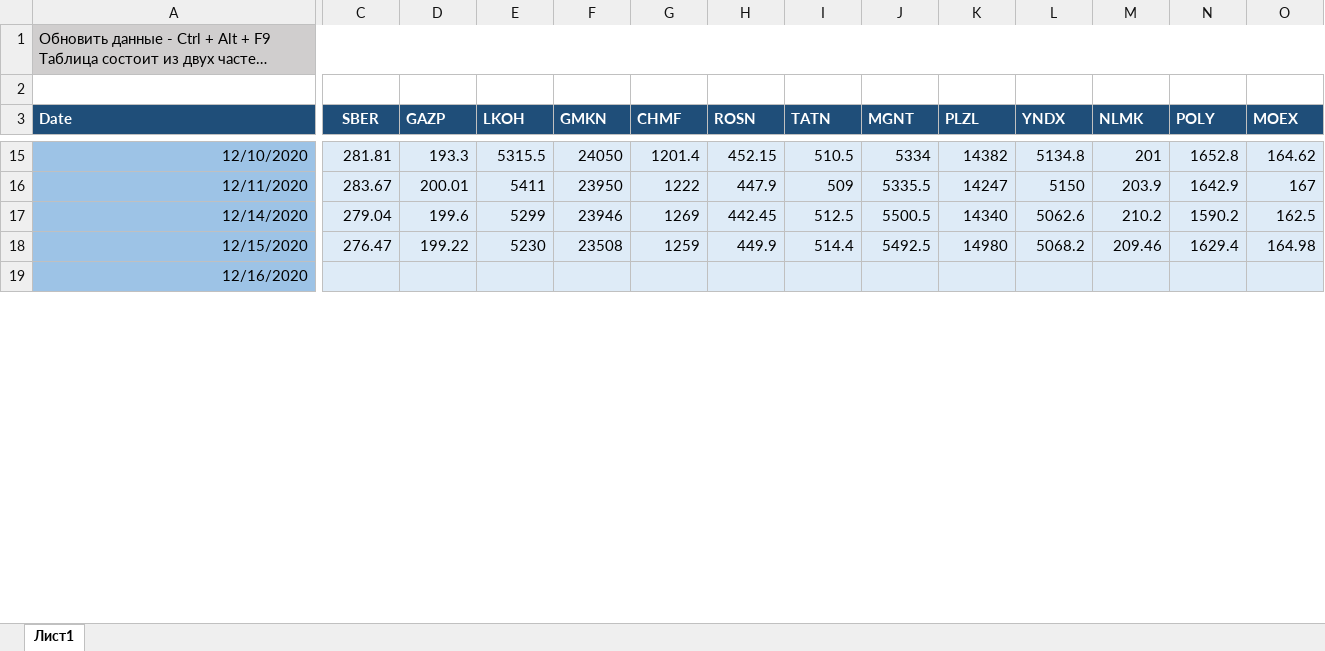
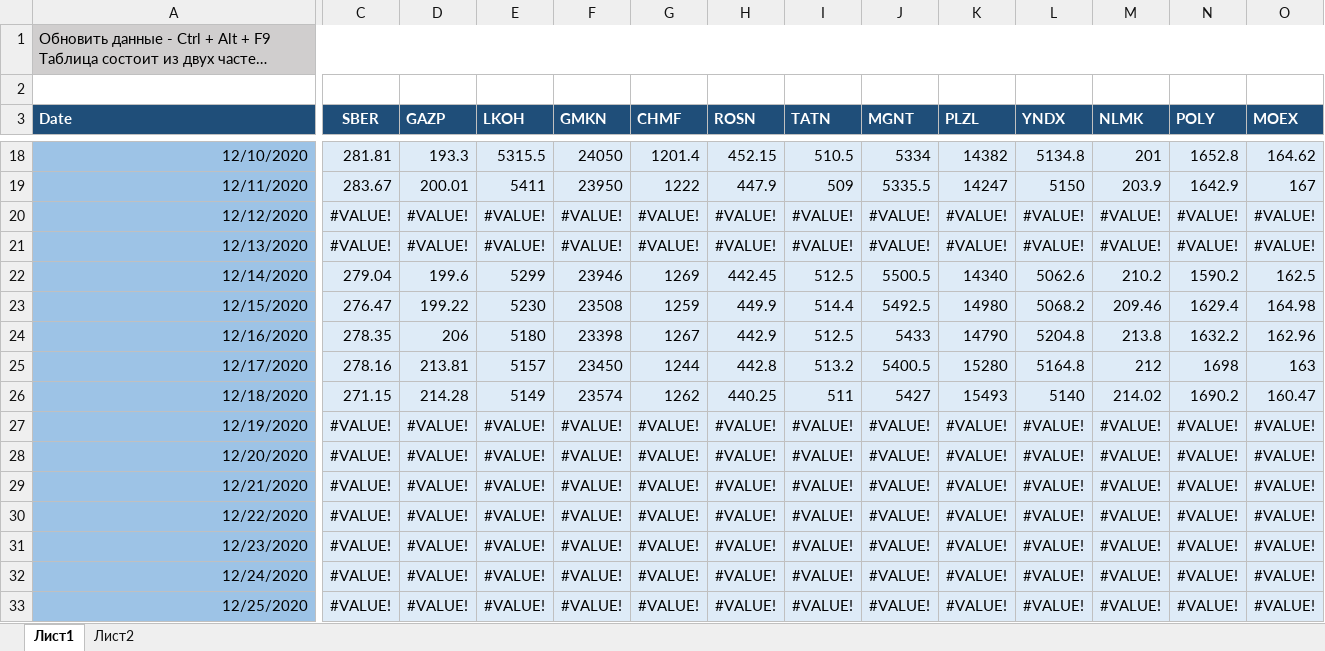
Before and after one commit to shouvalov/moex, an Excel workbook: excel/moex.xlsx, sheet Лист1, drawn as a sheet; only a part is shown, gaps mark what is left out; long unchanged cells end in …; values as stored, in another font and other column widths than the file's, no borders; addresses are those after the commit; rows hold the shown columns only; the diff covers the shown part only; the diff names each change by its address in the sheet, - before the commit and + after, or states it on an @@ line.

Commit message:
upd: excel, empty prices are filtered on page2

```diff
--- a/excel/moex.xlsx (sheet Лист1)
+++ b/excel/moex.xlsx (sheet Лист1)
+sheet tab: Лист2
+row 20: 12/12/2020 | #VALUE! | #VALUE! | #VALUE! | #VALUE! | #VALUE! | #VALUE! | #VALUE! | #VALUE! | #VALUE! | #VALUE! | #VALUE! | #VALUE! | #VALUE!
+row 21: 12/13/2020 | #VALUE! | #VALUE! | #VALUE! | #VALUE! | #VALUE! | #VALUE! | #VALUE! | #VALUE! | #VALUE! | #VALUE! | #VALUE! | #VALUE! | #VALUE!
-C24 (SBER): (empty)
+C24 (SBER): 278.35
-D24 (GAZP): (empty)
+D24 (GAZP): 206
-E24 (LKOH): (empty)
+E24 (LKOH): 5180
-F24 (GMKN): (empty)
+F24 (GMKN): 23398
-G24 (CHMF): (empty)
+G24 (CHMF): 1267
-H24 (ROSN): (empty)
+H24 (ROSN): 442.9
-I24 (TATN): (empty)
+I24 (TATN): 512.5
-J24 (MGNT): (empty)
+J24 (MGNT): 5433
-K24 (PLZL): (empty)
+K24 (PLZL): 14790
-L24 (YNDX): (empty)
+L24 (YNDX): 5204.8
-M24 (NLMK): (empty)
+M24 (NLMK): 213.8
-N24 (POLY): (empty)
+N24 (POLY): 1632.2
-O24 (MOEX): (empty)
+O24 (MOEX): 162.96
+row 25: 12/17/2020 | 278.16 | 213.81 | 5157 | 23450 | 1244 | 442.8 | 513.2 | 5400.5 | 15280 | 5164.8 | 212 | 1698 | 163
+row 26: 12/18/2020 | 271.15 | 214.28 | 5149 | 23574 | 1262 | 440.25 | 511 | 5427 | 15493 | 5140 | 214.02 | 1690.2 | 160.47
+row 27: 12/19/2020 | #VALUE! | #VALUE! | #VALUE! | #VALUE! | #VALUE! | #VALUE! | #VALUE! | #VALUE! | #VALUE! | #VALUE! | #VALUE! | #VALUE! | #VALUE!
+row 28: 12/20/2020 | #VALUE! | #VALUE! | #VALUE! | #VALUE! | #VALUE! | #VALUE! | #VALUE! | #VALUE! | #VALUE! | #VALUE! | #VALUE! | #VALUE! | #VALUE!
+row 29: 12/21/2020 | #VALUE! | #VALUE! | #VALUE! | #VALUE! | #VALUE! | #VALUE! | #VALUE! | #VALUE! | #VALUE! | #VALUE! | #VALUE! | #VALUE! | #VALUE!
+row 30: 12/22/2020 | #VALUE! | #VALUE! | #VALUE! | #VALUE! | #VALUE! | #VALUE! | #VALUE! | #VALUE! | #VALUE! | #VALUE! | #VALUE! | #VALUE! | #VALUE!
+row 31: 12/23/2020 | #VALUE! | #VALUE! | #VALUE! | #VALUE! | #VALUE! | #VALUE! | #VALUE! | #VALUE! | #VALUE! | #VALUE! | #VALUE! | #VALUE! | #VALUE!
+row 32: 12/24/2020 | #VALUE! | #VALUE! | #VALUE! | #VALUE! | #VALUE! | #VALUE! | #VALUE! | #VALUE! | #VALUE! | #VALUE! | #VALUE! | #VALUE! | #VALUE!
+row 33: 12/25/2020 | #VALUE! | #VALUE! | #VALUE! | #VALUE! | #VALUE! | #VALUE! | #VALUE! | #VALUE! | #VALUE! | #VALUE! | #VALUE! | #VALUE! | #VALUE!
```
Also changed, not shown: 5 added rows, 2 removed rows and 67 edited cells elsewhere in this sheet, formulas that keep their value.
